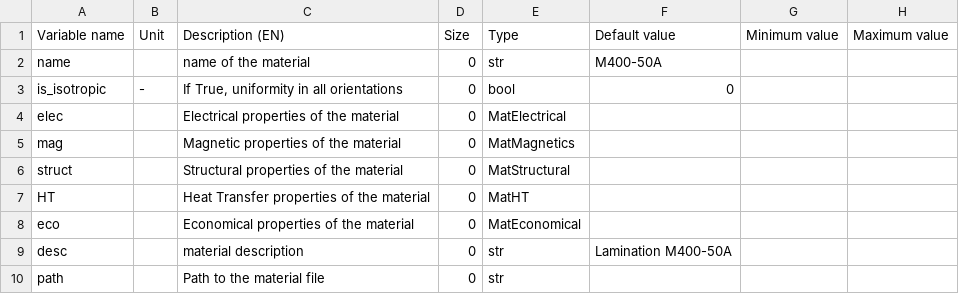
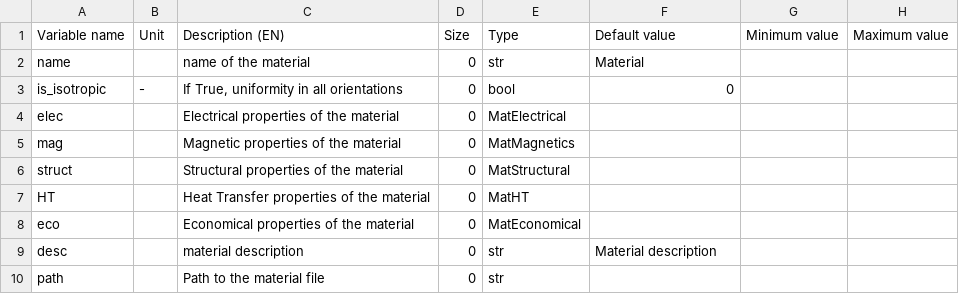
Before and after one commit to Eomys/pyleecan, a CSV file: pyleecan/Generator/ClassesRef/Material/Material.csv, drawn as a sheet; only a part is shown; the diff names each change by its address in the sheet, - before the commit and + after, or states it on an @@ line.

```diff
--- a/pyleecan/Generator/ClassesRef/Material/Material.csv
+++ b/pyleecan/Generator/ClassesRef/Material/Material.csv
-F2 (Default value): M400-50A
+F2 (Default value): Material
-F9 (Default value): Lamination M400-50A
+F9 (Default value): Material description
```
Also changed, not shown: 53 other files.
